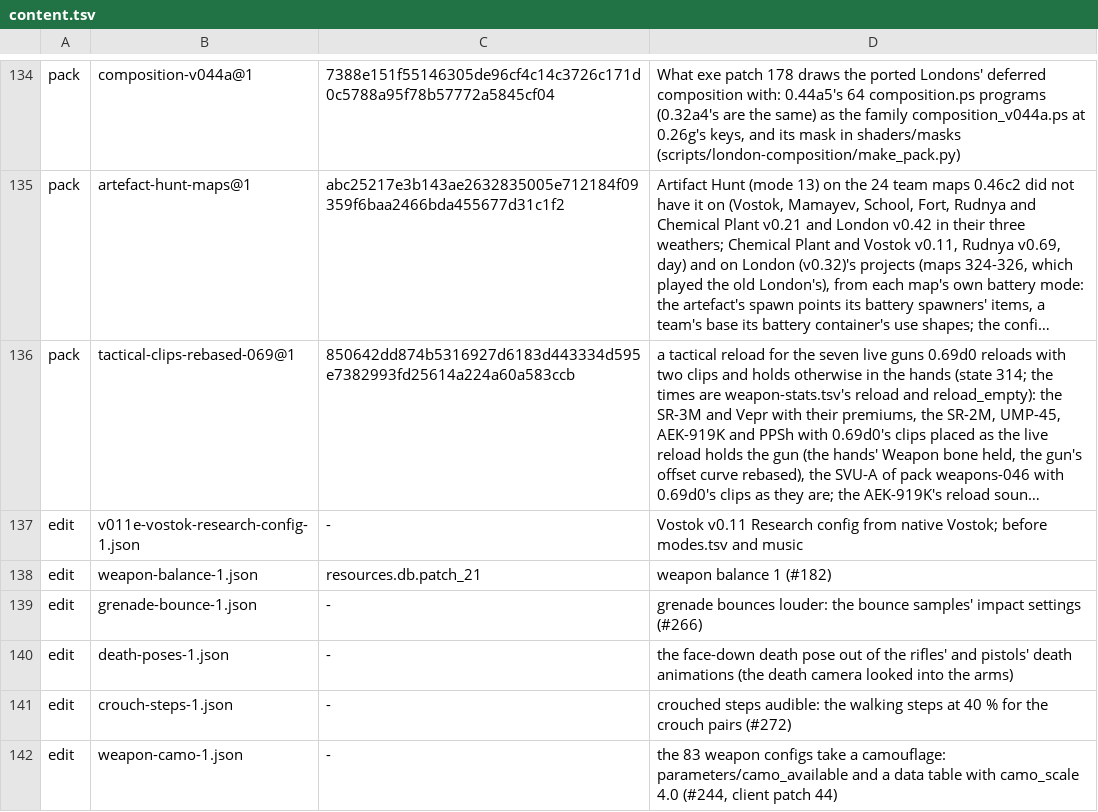
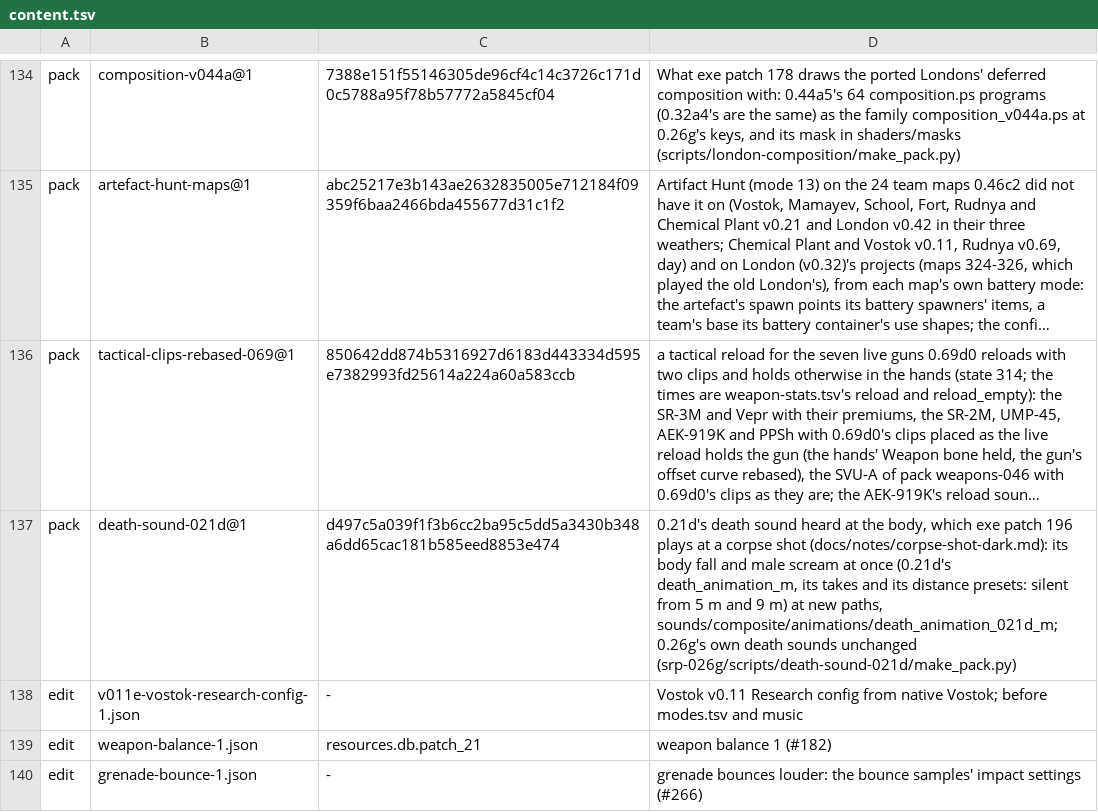
Before and after one commit to srp-survarium/skhid-srp, a TSV file: release/content.tsv, drawn as a sheet; only a part is shown, gaps mark what is left out; the shorter side is filled out with more unchanged rows; long unchanged cells end in …; the diff names each change by its address in the sheet, - before the commit and + after, or states it on an @@ line.

Commit message:
Patch 196: a shot into a corpse plays 0.21's death sound there and puts its player in the dark
From 0.5 s after a ragdoll began, the shooter's game tells one bullet in the
corpse in an input (weapon_pickup::corpse_shot, patterns 20..39 under patch
78's marker); every game plays 0.21's death sound once a death at its own
drawn corpse (pack death-sound-021d@1), and the dead player's game blackens
the view (the hud movie's root.set_dead_black) and cuts the game's sounds
through patch 144's Game share until he lives again; the voice chat and the
music stay. Spec: docs/notes/corpse-shot-dark.md.

```diff
--- a/release/content.tsv
+++ b/release/content.tsv
+row 137: pack | death-sound-021d@1 | d497c5a039f1f3b6cc2ba95c5dd5a3430b348a6dd65cac181b585eed8853e474 | 0.21d's death sound heard at the body, which exe patch 196 plays at a corpse shot (docs/notes/corpse-shot-dark.md): its body fall and male scream at once (0.21d's death_animation_m, its takes and its distance presets: silent from 5 m and 9 m) at new paths, sounds/composite/animations/death_animation_021d_m; 0.26g's own death sounds unchanged (srp-026g/scripts/death-sound-021d/make_pack.py)
```
Also changed, not shown: 22 other files.
